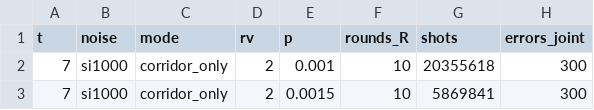
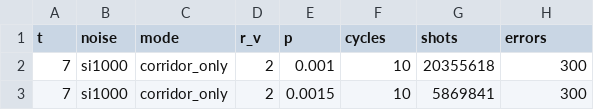
Before and after one commit to QEC-pages/Stitched-Surface-Code, a CSV file: data/verification_depth_t7_si1000.csv, drawn as a sheet; only a part is shown; the diff names each change by its address in the sheet, - before the commit and + after, or states it on an @@ line.

Commit message:
Naming consistent with the paper, licence notices, citation
Circuit files and data columns use the patch distance t as in the paper:
circuit_t<t>rv<r_v>_ro<r_o>_<basis>.stim, column `cycles`. Copyright holder
set to The Stitched Surface Codes Authors in LICENSE and the Python files.
CITATION.cff added and a citation section in the README; A. H. Karamlou.

```diff
--- a/data/verification_depth_t7_si1000.csv
+++ b/data/verification_depth_t7_si1000.csv
-D1: rv
+D1: r_v
-F1: rounds_R
+F1: cycles
-H1: errors_joint
+H1: errors
```
Also changed, not shown: data/stitched_si1000.csv, data/stitched_uniform.csv, 39 other files.
